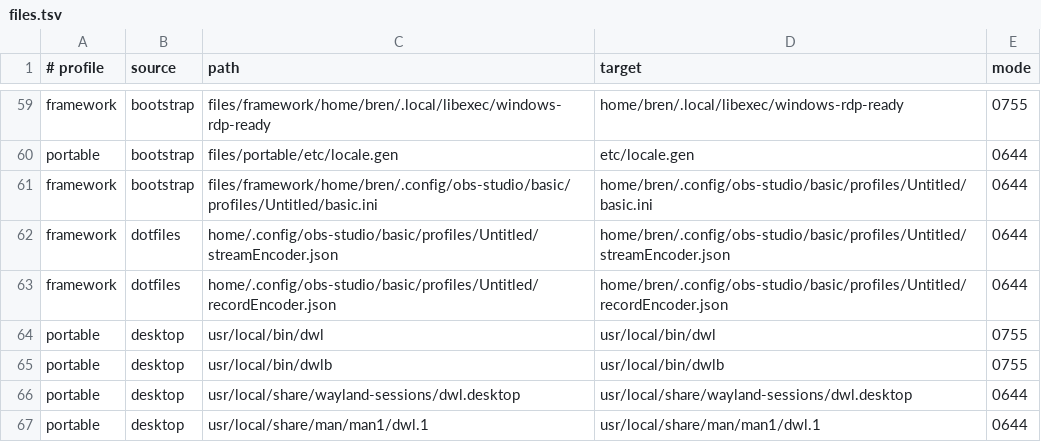
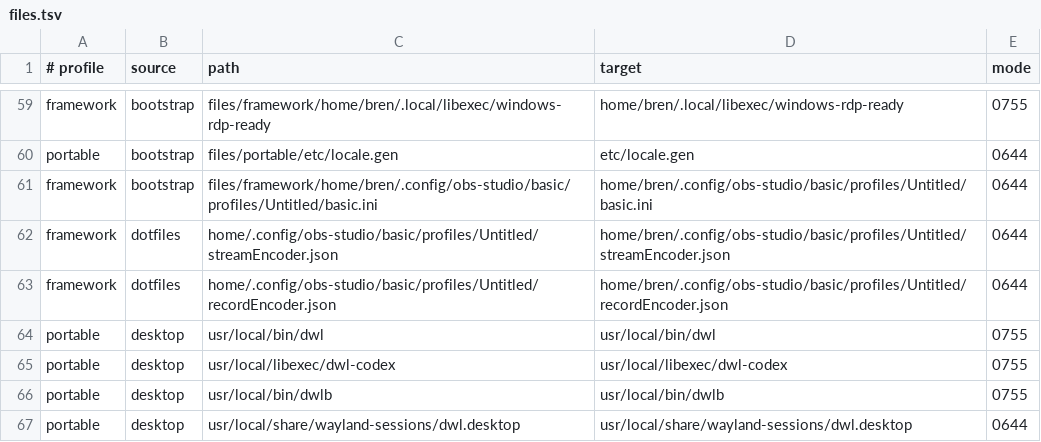
Before and after one commit to Magneedo/brenOS, a TSV file: manifests/files.tsv, drawn as a sheet; only a part is shown, gaps mark what is left out; removed rows and columns are numbered as before the commit, all else as after; the diff names each change by its address in the sheet, - before the commit and + after, or states it on an @@ line.

```diff
--- a/manifests/files.tsv
+++ b/manifests/files.tsv
+row 65: portable | desktop | usr/local/libexec/dwl-codex | usr/local/libexec/dwl-codex | 0755
-row 67: portable | desktop | usr/local/share/man/man1/dwl.1 | usr/local/share/man/man1/dwl.1 | 0644
```
Also changed, not shown: docs/aur-provenance.tsv, docs/packages-all.tsv, 18 other files.
